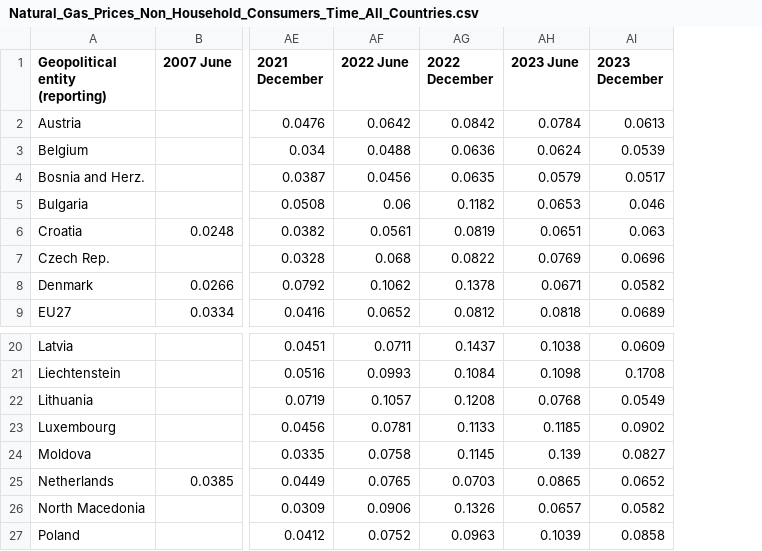
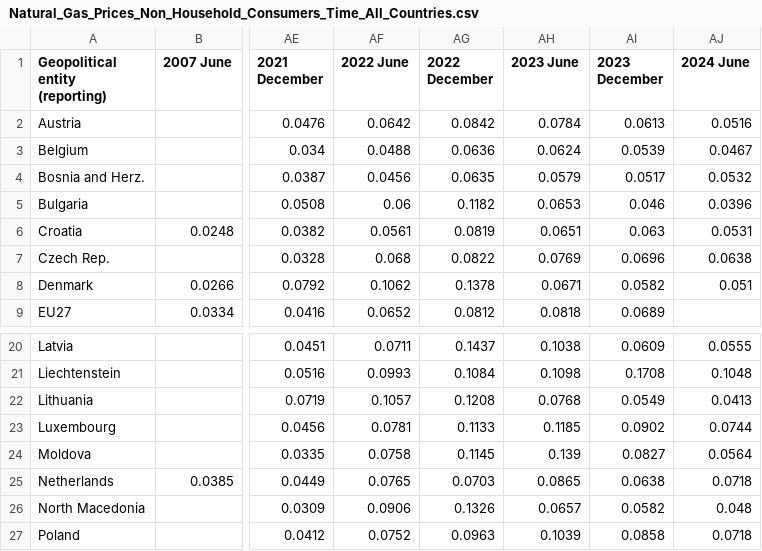
Before and after one commit to Qery-Data/Energy, a CSV file: data_Eurostat_Energy_Prices/Natural_Gas_Prices_Non_Household_Consumers_Time_All_Countries.csv, drawn as a sheet; only a part is shown, gaps mark what is left out; the diff names each change by its address in the sheet, - before the commit and + after, or states it on an @@ line.

```diff
--- a/data_Eurostat_Energy_Prices/Natural_Gas_Prices_Non_Household_Consumers_Time_All_Countries.csv
+++ b/data_Eurostat_Energy_Prices/Natural_Gas_Prices_Non_Household_Consumers_Time_All_Countries.csv
+column AJ (2024 June), rows 2-8: 0.0516 | 0.0467 | 0.0532 | 0.0396 | 0.0531 | 0.0638 | 0.051; rows 20-27: 0.0555 | 0.1048 | 0.0413 | 0.0744 | 0.0564 | 0.0718 | 0.048 | 0.0718
-AI25 (2023 December): 0.0652
+AI25 (2023 December): 0.0638
```
Also changed, not shown: data_Eurostat_Energy_Prices/Electricity_Prices_Household_Consumers_Composition_Europe.csv, data_Eurostat_Energy_Prices/Electricity_Prices_Household_Consumers_Time_All_Countries.csv, 25 other files.
